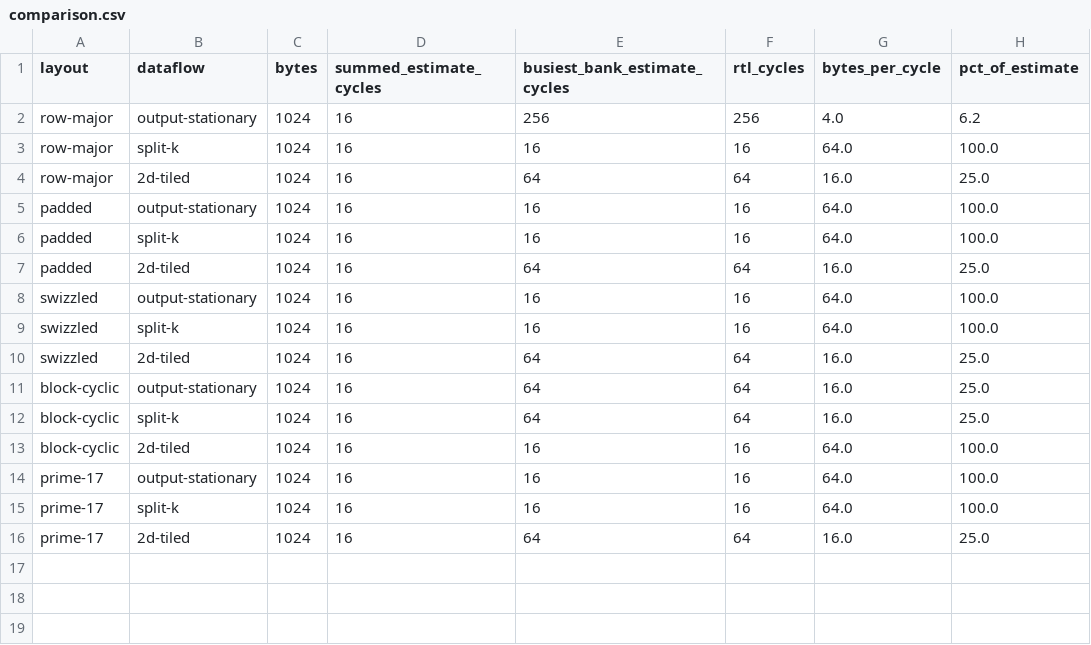
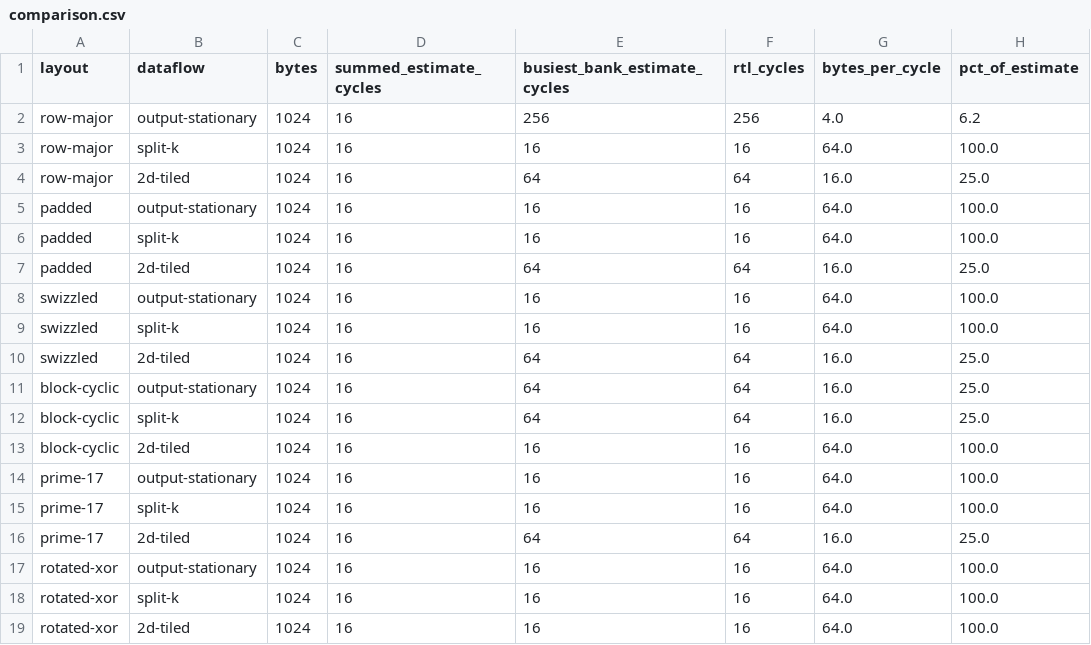
Before and after one commit to Anirudh171202/sram-bank-conflicts, a CSV file: results/comparison.csv, drawn as a sheet.

Commit message:
Add rotated XOR swizzle found by the search

```diff
--- a/results/comparison.csv
+++ b/results/comparison.csv
@@ -16 +16,4 @@ prime-17,split-k,1024,16,16,16,64.0,100.0
 prime-17,2d-tiled,1024,16,64,64,16.0,25.0
+rotated-xor,output-stationary,1024,16,16,16,64.0,100.0
+rotated-xor,split-k,1024,16,16,16,64.0,100.0
+rotated-xor,2d-tiled,1024,16,16,16,64.0,100.0
```
Also changed, not shown: results/gemv.csv, results/results.csv, 7 other files.
